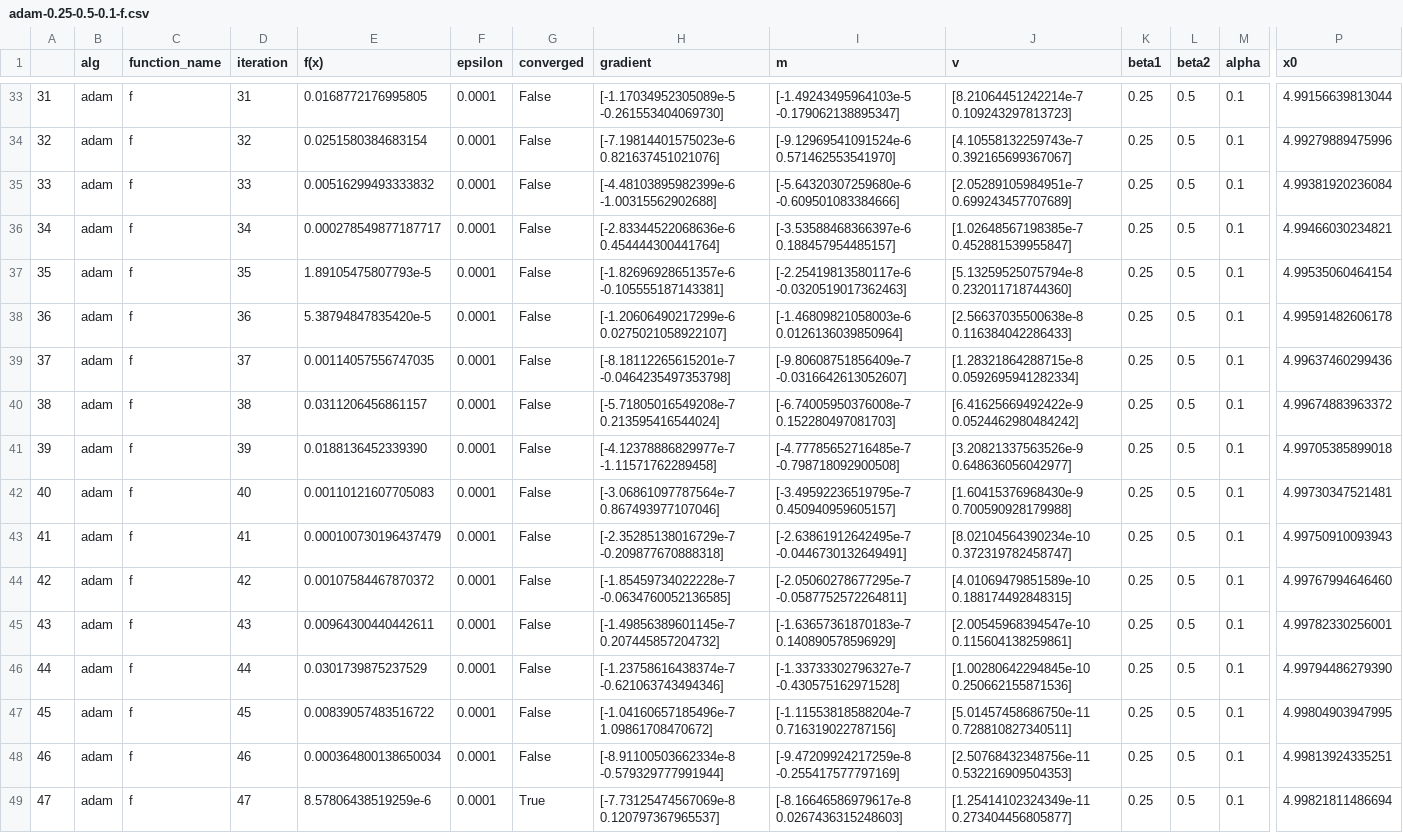
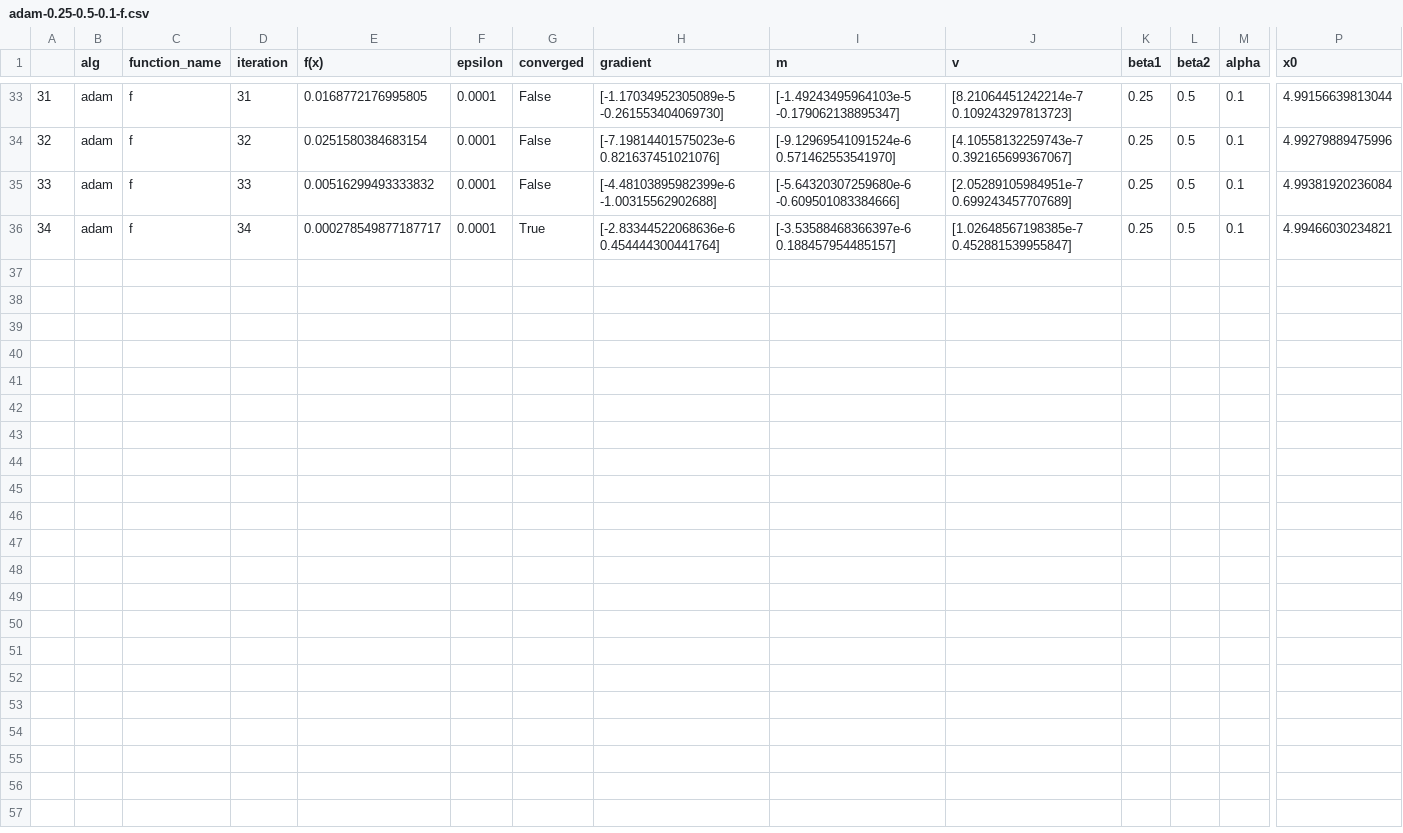
Before and after one commit to Neimhin/msc, a CSV file: optimisation/4/exp/adam-0.25-0.5-0.1-f.csv, drawn as a sheet; only a part is shown, gaps mark what is left out; rows hold the shown columns only; the diff names each change by its address in the sheet, - before the commit and + after, or states it on an @@ line.

```diff
--- a/optimisation/4/exp/adam-0.25-0.5-0.1-f.csv
+++ b/optimisation/4/exp/adam-0.25-0.5-0.1-f.csv
-G36 (converged): False
+G36 (converged): True
-row 37: 35 | adam | f | 35 | 1.89105475807793e-5 | 0.0001 | False | [-1.82696928651357e-6 -0.105555187143381] | [-2.25419813580117e-6 -0.0320519017362463] | [5.13259525075794e-8 0.232011718744360] | 0.25 | 0.5 | 0.1 | 4.99535060464154
-row 38: 36 | adam | f | 36 | 5.38794847835420e-5 | 0.0001 | False | [-1.20606490217299e-6 0.0275021058922107] | [-1.46809821058003e-6 0.0126136039850964] | [2.56637035500638e-8 0.116384042286433] | 0.25 | 0.5 | 0.1 | 4.99591482606178
-row 39: 37 | adam | f | 37 | 0.00114057556747035 | 0.0001 | False | [-8.18112265615201e-7 -0.0464235497353798] | [-9.80608751856409e-7 -0.0316642613052607] | [1.28321864288715e-8 0.0592695941282334] | 0.25 | 0.5 | 0.1 | 4.99637460299436
-row 40: 38 | adam | f | 38 | 0.0311206456861157 | 0.0001 | False | [-5.71805016549208e-7 0.213595416544024] | [-6.74005950376008e-7 0.152280497081703] | [6.41625669492422e-9 0.0524462980484242] | 0.25 | 0.5 | 0.1 | 4.99674883963372
-row 41: 39 | adam | f | 39 | 0.0188136452339390 | 0.0001 | False | [-4.12378886829977e-7 -1.11571762289458] | [-4.77785652716485e-7 -0.798718092900508] | [3.20821337563526e-9 0.648636056042977] | 0.25 | 0.5 | 0.1 | 4.99705385899018
-row 42: 40 | adam | f | 40 | 0.00110121607705083 | 0.0001 | False | [-3.06861097787564e-7 0.867493977107046] | [-3.49592236519795e-7 0.450940959605157] | [1.60415376968430e-9 0.700590928179988] | 0.25 | 0.5 | 0.1 | 4.99730347521481
-row 43: 41 | adam | f | 41 | 0.000100730196437479 | 0.0001 | False | [-2.35285138016729e-7 -0.209877670888318] | [-2.63861912642495e-7 -0.0446730132649491] | [8.02104564390234e-10 0.372319782458747] | 0.25 | 0.5 | 0.1 | 4.99750910093943
-row 44: 42 | adam | f | 42 | 0.00107584467870372 | 0.0001 | False | [-1.85459734022228e-7 -0.0634760052136585] | [-2.05060278677295e-7 -0.0587752572264811] | [4.01069479851589e-10 0.188174492848315] | 0.25 | 0.5 | 0.1 | 4.99767994646460
-row 45: 43 | adam | f | 43 | 0.00964300440442611 | 0.0001 | False | [-1.49856389601145e-7 0.207445857204732] | [-1.63657361870183e-7 0.140890578596929] | [2.00545968394547e-10 0.115604138259861] | 0.25 | 0.5 | 0.1 | 4.99782330256001
-row 46: 44 | adam | f | 44 | 0.0301739875237529 | 0.0001 | False | [-1.23758616438374e-7 -0.621063743494346] | [-1.33733302796327e-7 -0.430575162971528] | [1.00280642294845e-10 0.250662155871536] | 0.25 | 0.5 | 0.1 | 4.99794486279390
-row 47: 45 | adam | f | 45 | 0.00839057483516722 | 0.0001 | False | [-1.04160657185496e-7 1.09861708470672] | [-1.11553818588204e-7 0.716319022787156] | [5.01457458686750e-11 0.728810827340511] | 0.25 | 0.5 | 0.1 | 4.99804903947995
-row 48: 46 | adam | f | 46 | 0.000364800138650034 | 0.0001 | False | [-8.91100503662334e-8 -0.579329777991944] | [-9.47209924217259e-8 -0.255417577797169] | [2.50768432348756e-11 0.532216909504353] | 0.25 | 0.5 | 0.1 | 4.99813924335251
-row 49: 47 | adam | f | 47 | 8.57806438519259e-6 | 0.0001 | True | [-7.73125474567069e-8 0.120797367965537] | [-8.16646586979617e-8 0.0267436315248603] | [1.25414102324349e-11 0.273404456805877] | 0.25 | 0.5 | 0.1 | 4.99821811486694
```
Also changed, not shown: optimisation/4/exp/adam-0.25-0.5-0.01-f.csv, optimisation/4/exp/adam-0.9-0.5-0.01-f.csv, 16 other files.
